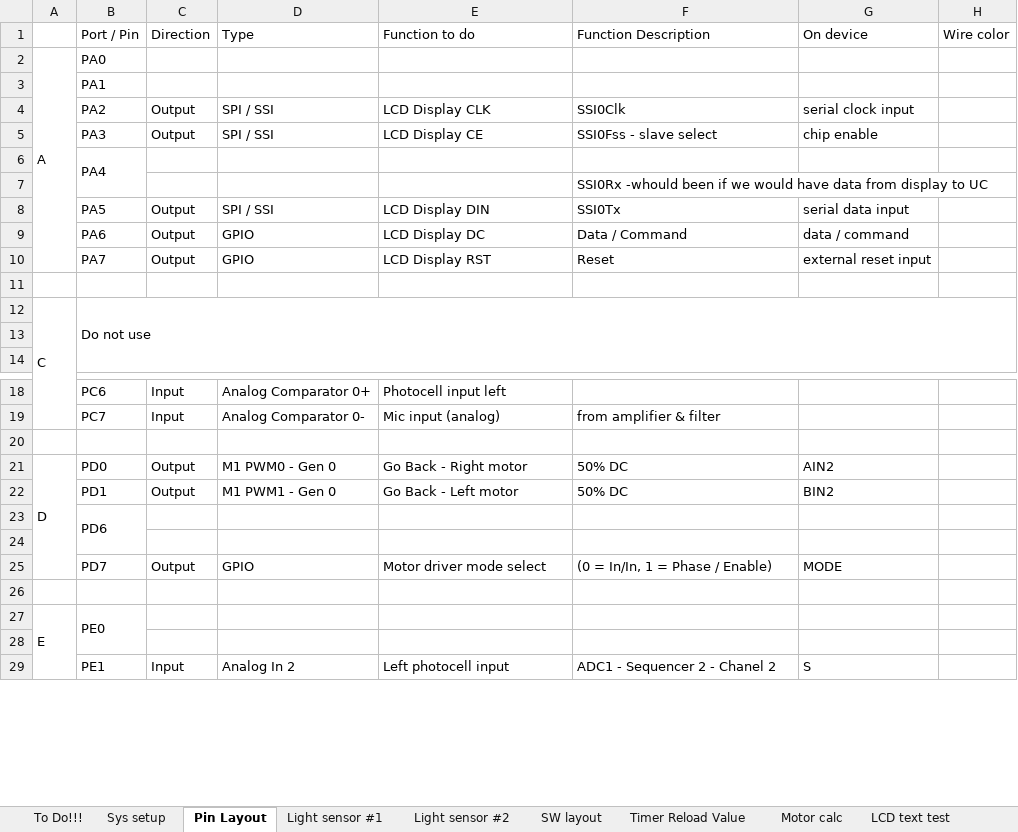
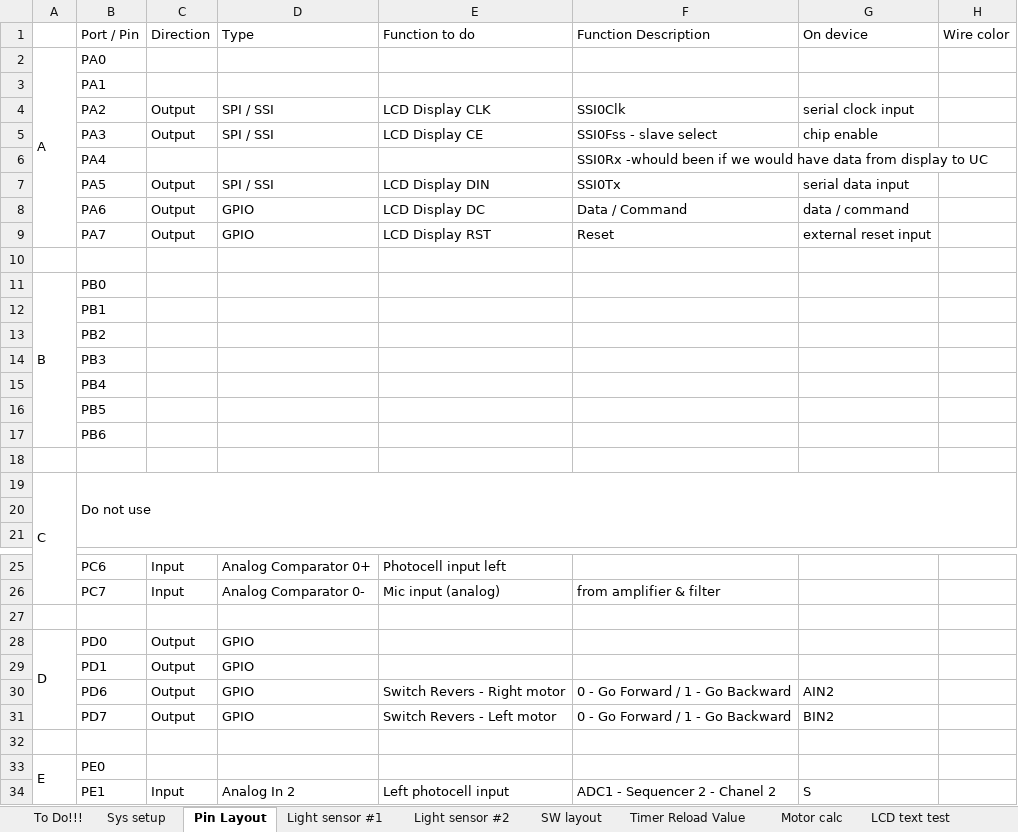
Before and after one commit to gaalalexandru/droidbot, an Excel workbook: documentation/Droidbot.xlsx, sheet Pin Layout, drawn as a sheet; only a part is shown, gaps mark what is left out; values as stored, in another font and other column widths than the file's, no cell formats; charts and pictures not drawn; removed rows and columns are numbered as before the commit, all else as after; the diff covers the shown part only; the diff names each change by its address in the sheet, - before the commit and + after, or states it on an @@ line.

```diff
--- a/documentation/Droidbot.xlsx (sheet Pin Layout)
+++ b/documentation/Droidbot.xlsx (sheet Pin Layout)
-B6:B7 merged
-F6 (Function Description): (empty)
+F6 (Function Description): SSI0Rx -whould been if we would have data from display to UC
-row 7:  |  |  |  |  | SSI0Rx -whould been if we would have data from display to UC
+row 10: (empty)
+row 11: B | PB0
+row 12:  | PB1
+row 13:  | PB2
+row 14:  | PB3
+row 15:  | PB4
+row 16:  | PB5
+row 17:  | PB6
-D28 (Type): M1 PWM0 - Gen 0
+D28 (Type): GPIO
-E28 (Function to do): Go Back - Right motor
+E28 (Function to do): (empty)
-F28:F29 (Function Description): 50% DC
+F28:F29 (Function Description): (empty)
-G28 (On device): AIN2
+G28 (On device): (empty)
-D29 (Type): M1 PWM1 - Gen 0
+D29 (Type): GPIO
-E29 (Function to do): Go Back - Left motor
+E29 (Function to do): (empty)
-G29 (On device): BIN2
+G29 (On device): (empty)
-B23:B24 merged
-C30 (Direction): (empty)
+C30 (Direction): Output
-D30 (Type): (empty)
+D30 (Type): GPIO
-E30 (Function to do): (empty)
+E30 (Function to do): Switch Revers - Right motor
-F30 (Function Description): (empty)
+F30 (Function Description): 0 - Go Forward / 1 - Go Backward
-G30 (On device): (empty)
+G30 (On device): AIN2
-row 24: (empty)
-E31 (Function to do): Motor driver mode select
+E31 (Function to do): Switch Revers - Left motor
-F31 (Function Description): (0 = In/In, 1 = Phase / Enable)
+F31 (Function Description): 0 - Go Forward / 1 - Go Backward
-G31 (On device): MODE
+G31 (On device): BIN2
-B27:B28 merged
-row 28: (empty)
```
Also changed, not shown: 2 edited cells elsewhere in this sheet, cell formats, charts or pictures, 58 other files.
